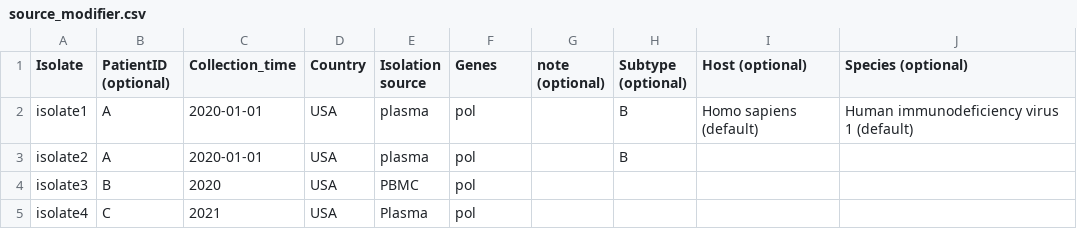
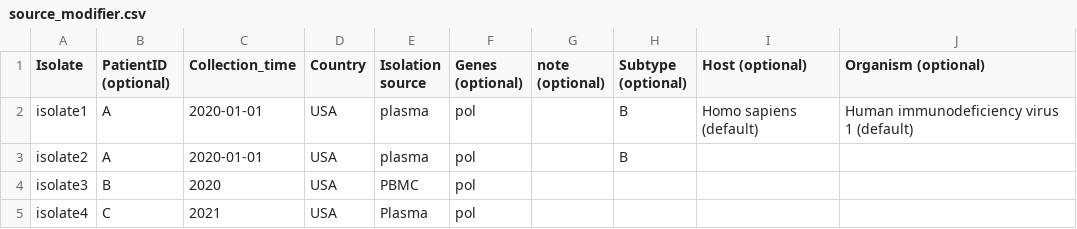
Before and after one commit to hivdb/genbank_submission_tool, a CSV file: templates/source_modifier.csv, drawn as a sheet.

```diff
--- a/templates/source_modifier.csv
+++ b/templates/source_modifier.csv
@@ -1,2 +1,2 @@
-Isolate,PatientID (optional),Collection_time,Country,Isolation source,Genes,note (optional),Subtype (optional),Host (optional),Species (optional)
+Isolate,PatientID (optional),Collection_time,Country,Isolation source,Genes (optional),note (optional),Subtype (optional),Host (optional),Organism (optional)
 isolate1,A,2020-01-01,USA,plasma,pol,,B,Homo sapiens (default),Human immunodeficiency virus 1 (default)
```
Also changed, not shown: 6 other files.
